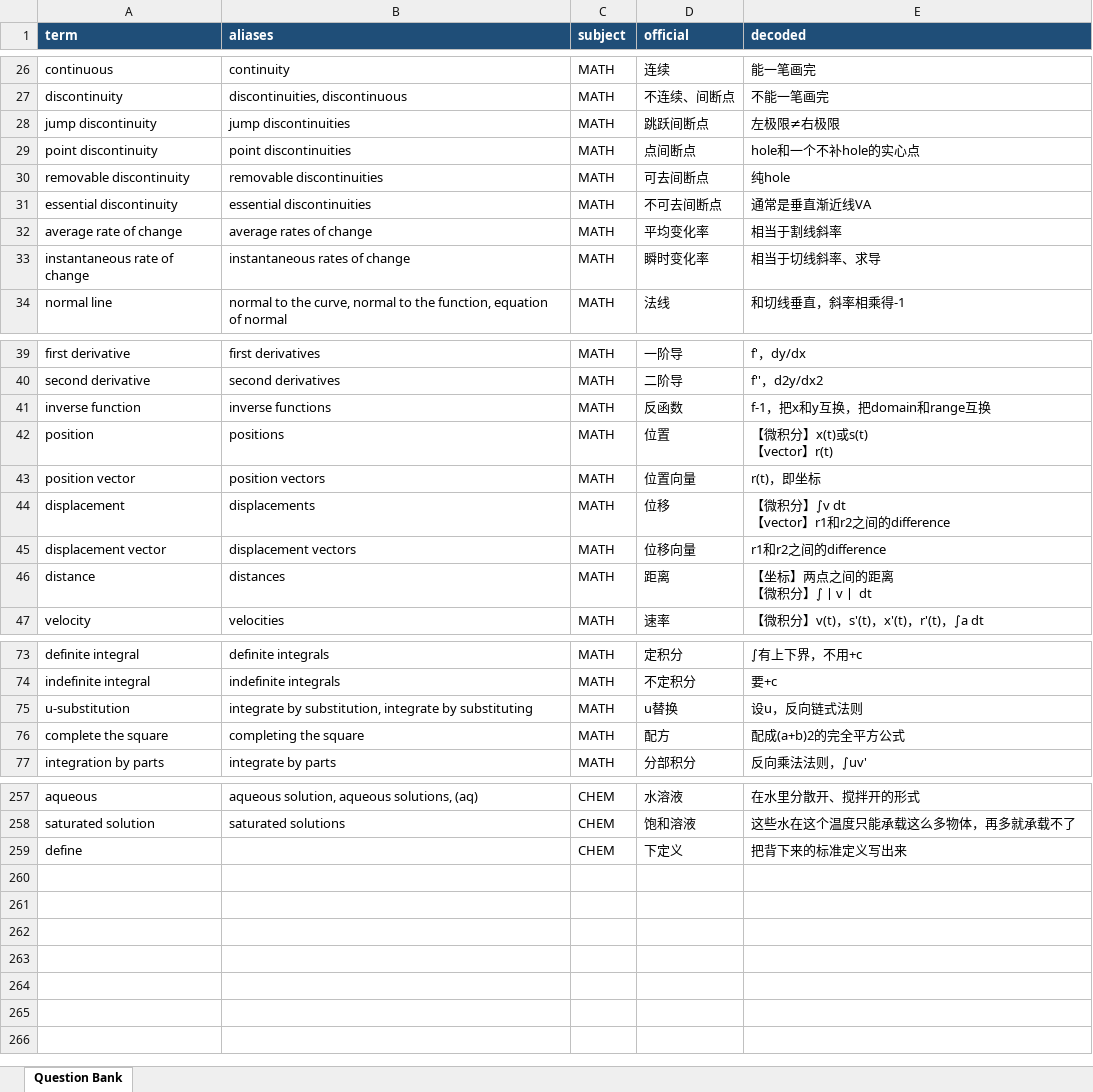
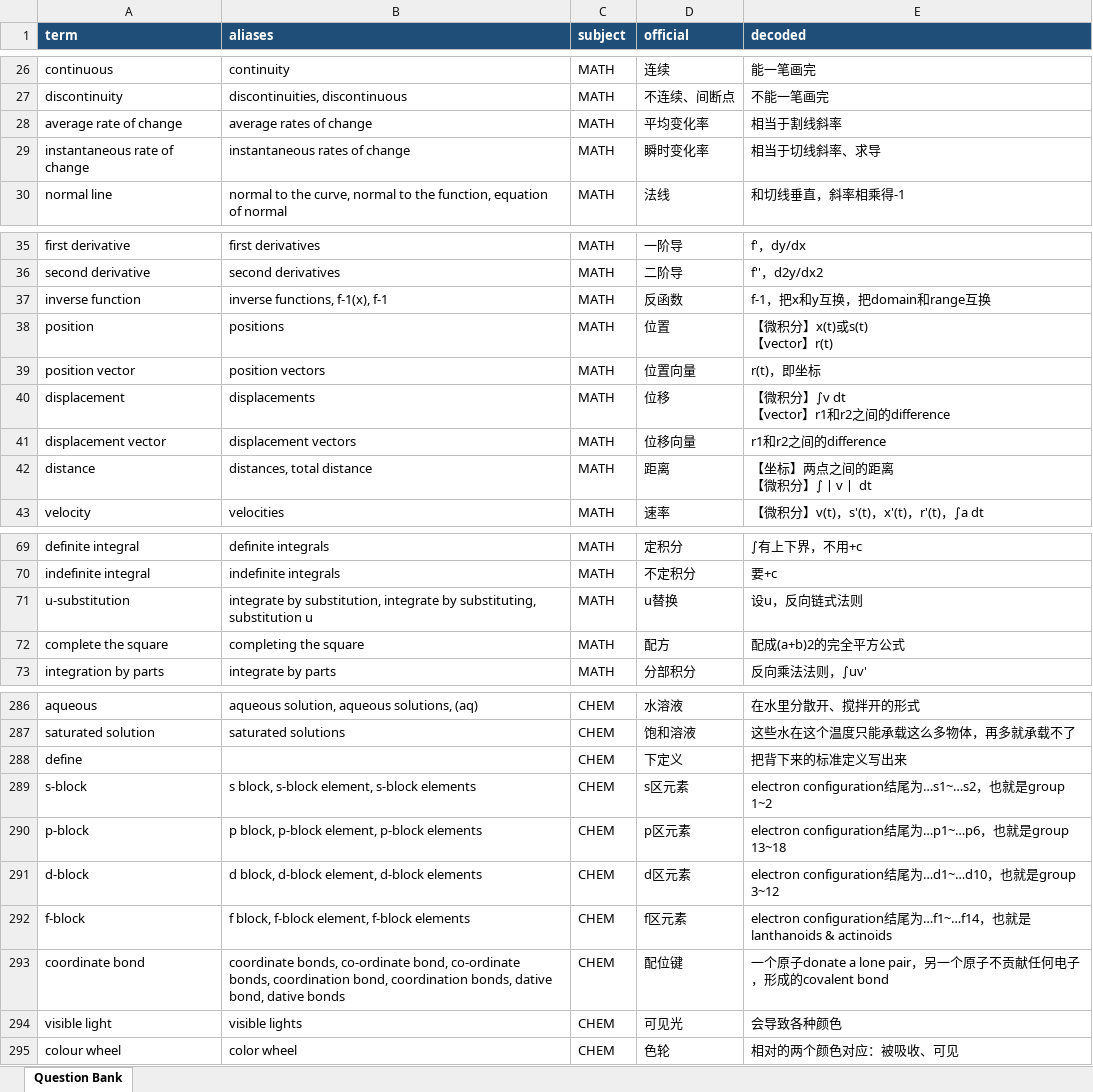
Before and after one commit to carbon37558/exam-semantic-decoder, an Excel workbook: data/exam_semantic_decoder_terms.xlsx, sheet Question Bank, drawn as a sheet; only a part is shown, gaps mark what is left out; values as stored, in another font and other column widths than the file's, no borders; table styles not drawn; removed rows and columns are numbered as before the commit, all else as after; the diff covers the shown part only; the diff names each change by its address in the sheet, - before the commit and + after, or states it on an @@ line.

```diff
--- a/data/exam_semantic_decoder_terms.xlsx (sheet Question Bank)
+++ b/data/exam_semantic_decoder_terms.xlsx (sheet Question Bank)
-row 28: jump discontinuity | jump discontinuities | MATH | 跳跃间断点 | 左极限≠右极限
@@ row 29 moved to row 204: point discontinuity @@
@@ row 30 moved to row 205: removable discontinuity @@
-row 31: essential discontinuity | essential discontinuities | MATH | 不可去间断点 | 通常是垂直渐近线VA
-B37 (aliases): inverse functions
+B37 (aliases): inverse functions, f-1(x), f-1
-B42 (aliases): distances
+B42 (aliases): distances, total distance
-B71 (aliases): …integrate by substituting
+B71 (aliases): …integrate by substituting, substitution u
+row 289: s-block | s block, s-block element, s-block elements | CHEM | s区元素 | electron configuration结尾为…s1~…s2，也就是group 1~2
+row 290: p-block | p block, p-block element, p-block elements | CHEM | p区元素 | electron configuration结尾为…p1~…p6，也就是group 13~18
+row 291: d-block | d block, d-block element, d-block elements | CHEM | d区元素 | electron configuration结尾为…d1~…d10，也就是group 3~12
+row 292: f-block | f block, f-block element, f-block elements | CHEM | f区元素 | electron configuration结尾为…f1~…f14，也就是lanthanoids & actinoids
+row 293: coordinate bond | coordinate bonds, co-ordinate bond, co-ordinate bonds, coordination bond, coordination bonds, dative bond, dative bonds | CHEM | 配位键 | 一个原子donate a lone pair，另一个原子不贡献任何电子，形成的covalent bond
+row 294: visible light | visible lights | CHEM | 可见光 | 会导致各种颜色
+row 295: colour wheel | color wheel | CHEM | 色轮 | 相对的两个颜色对应：被吸收、可见
```
Also changed, not shown: 31 added rows and 7 edited cells elsewhere in this sheet, 1 other file.
